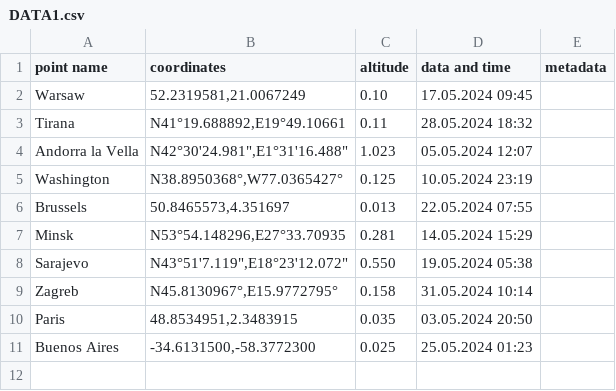
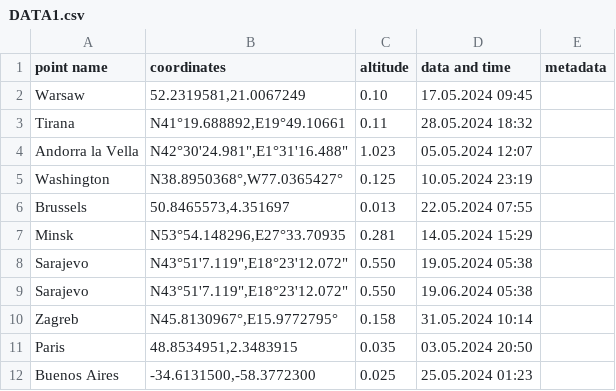
Before and after one commit to Kalkalax/Analysis-of-Geoegraphic-Coordinates, a CSV file: DATA1.csv, drawn as a sheet.

Commit message:
Adding the findClosestTrianglePoints method

```diff
--- a/DATA1.csv
+++ b/DATA1.csv
@@ -8,2 +8,3 @@ Minsk;N53°54.148296,E27°33.70935;0.281;14.05.2024 15:29;
 Sarajevo;"N43°51'7.119"",E18°23'12.072""";0.550;19.05.2024 05:38;
+Sarajevo;"N43°51'7.119"",E18°23'12.072""";0.550;19.06.2024 05:38;
 Zagreb;N45.8130967°,E15.9772795°;0.158;31.05.2024 10:14;
```
Also changed, not shown: 4 other files.
